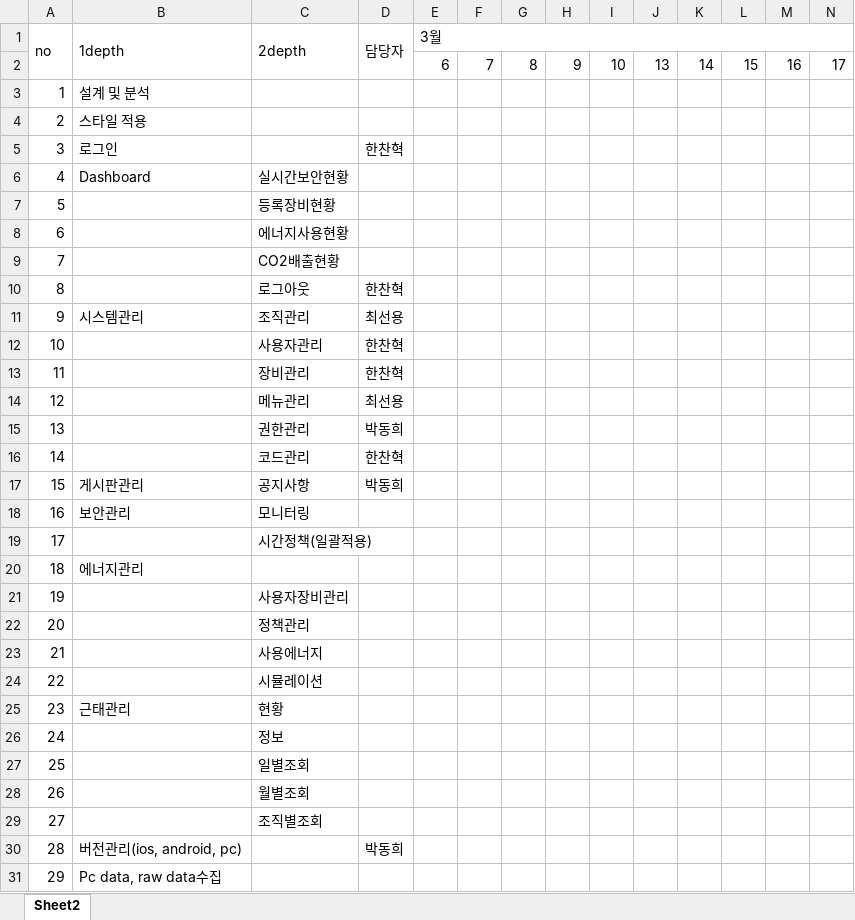
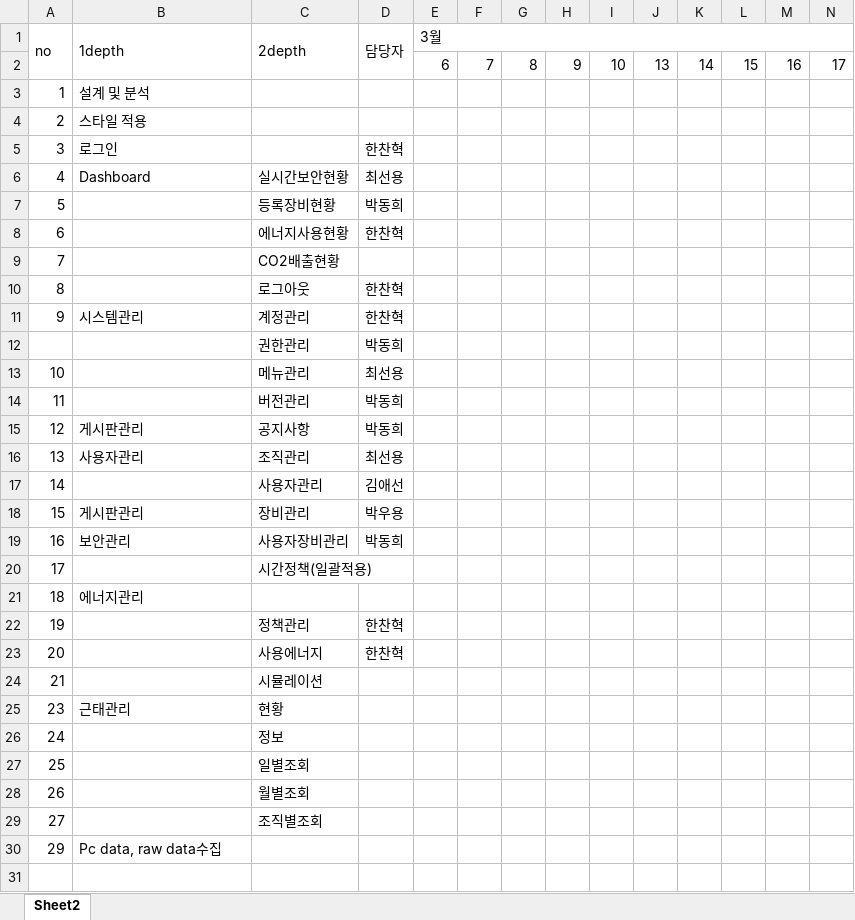
Before and after one commit to acb1342/hans_test, an Excel workbook: hans-sses/doc/SSES 일정표.xlsx, sheet Sheet2, drawn as a sheet; only a part is shown; values as stored, in another font and other column widths than the file's, no cell formats; removed rows and columns are numbered as before the commit, all else as after; rows hold the shown columns only; the diff names each change by its address in the sheet, - before the commit and + after, or states it on an @@ line.

Commit message:
프로그램 일정표 수정

```diff
--- a/hans-sses/doc/SSES 일정표.xlsx (sheet Sheet2)
+++ b/hans-sses/doc/SSES 일정표.xlsx (sheet Sheet2)
-D6 (담당자): (empty)
+D6 (담당자): 최선용
-D7 (담당자): (empty)
+D7 (담당자): 박동희
-D8 (담당자): (empty)
+D8 (담당자): 한찬혁
-C11 (2depth): 조직관리
+C11 (2depth): 계정관리
-D11 (담당자): 최선용
+D11 (담당자): 한찬혁
+row 12:  |  | 권한관리 | 박동희
-C13 (2depth): 사용자관리
+C13 (2depth): 메뉴관리
-D13 (담당자): 한찬혁
+D13 (담당자): 최선용
-C14 (2depth): 장비관리
+C14 (2depth): 버전관리
-D14 (담당자): 한찬혁
+D14 (담당자): 박동희
-B15 (1depth): (empty)
+B15 (1depth): 게시판관리
-C15 (2depth): 메뉴관리
+C15 (2depth): 공지사항
-D15 (담당자): 최선용
+D15 (담당자): 박동희
-B16 (1depth): (empty)
+B16 (1depth): 사용자관리
-C16 (2depth): 권한관리
+C16 (2depth): 조직관리
-D16 (담당자): 박동희
+D16 (담당자): 최선용
-C17 (2depth): 코드관리
+C17 (2depth): 사용자관리
-D17 (담당자): 한찬혁
+D17 (담당자): 김애선
-C18 (2depth): 공지사항
+C18 (2depth): 장비관리
-D18 (담당자): 박동희
+D18 (담당자): 박우용
-C19 (2depth): 모니터링
+C19 (2depth): 사용자장비관리
-D19 (담당자): (empty)
+D19 (담당자): 박동희
-C22 (2depth): 사용자장비관리
+C22 (2depth): 정책관리
-D22:D23 (담당자): (empty)
+D22:D23 (담당자): 한찬혁
-C23 (2depth): 정책관리
+C23 (2depth): 사용에너지
-C24 (2depth): 사용에너지
+C24 (2depth): 시뮬레이션
-row 24: 22 |  | 시뮬레이션
-row 30: 28 | 버전관리(ios, android, pc) |  | 박동희
```
Also changed, not shown: cell formats.
